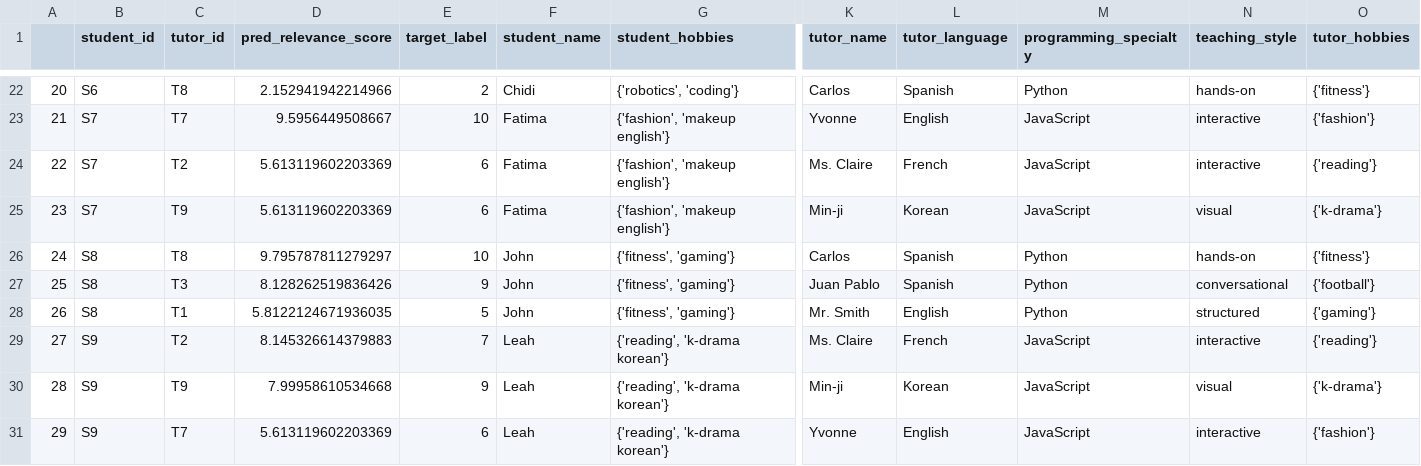
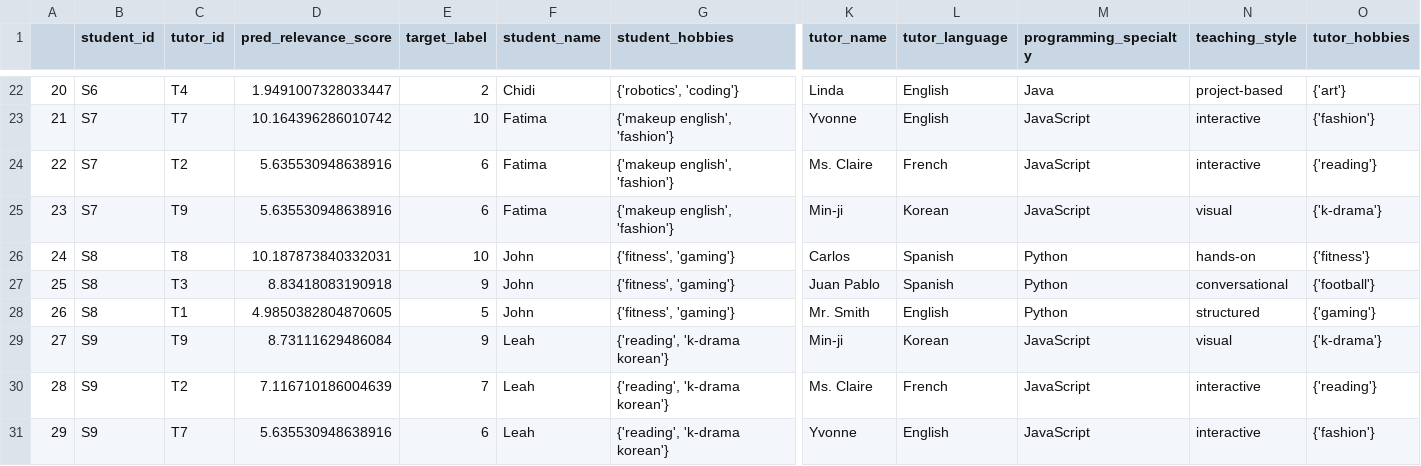
Before and after one commit to codewithgabriel/tutor_recommendation_system, a CSV file: recommendations.csv, drawn as a sheet; only a part is shown, gaps mark what is left out; the diff covers the shown part only; the diff names each change by its address in the sheet, - before the commit and + after, or states it on an @@ line.

```diff
--- a/recommendations.csv
+++ b/recommendations.csv
-C22 (tutor_id): T8
+C22 (tutor_id): T4
-D22 (pred_relevance_score): 2.152941942214966
+D22 (pred_relevance_score): 1.9491007328033447
-K22 (tutor_name): Carlos
+K22 (tutor_name): Linda
-L22 (tutor_language): Spanish
+L22 (tutor_language): English
-M22 (programming_specialty): Python
+M22 (programming_specialty): Java
-N22 (teaching_style): hands-on
+N22 (teaching_style): project-based
-O22 (tutor_hobbies): {'fitness'}
+O22 (tutor_hobbies): {'art'}
-D23 (pred_relevance_score): 9.5956449508667
+D23 (pred_relevance_score): 10.164396286010742
-G23:G25 (student_hobbies): {'fashion', 'makeup english'}
+G23:G25 (student_hobbies): {'makeup english', 'fashion'}
-D24:D25 (pred_relevance_score): 5.613119602203369
+D24:D25 (pred_relevance_score): 5.635530948638916
-D26 (pred_relevance_score): 9.795787811279297
+D26 (pred_relevance_score): 10.187873840332031
-D27 (pred_relevance_score): 8.128262519836426
+D27 (pred_relevance_score): 8.83418083190918
-D28 (pred_relevance_score): 5.8122124671936035
+D28 (pred_relevance_score): 4.9850382804870605
-C29 (tutor_id): T2
+C29 (tutor_id): T9
-D29 (pred_relevance_score): 8.145326614379883
+D29 (pred_relevance_score): 8.73111629486084
-E29 (target_label): 7
+E29 (target_label): 9
-K29 (tutor_name): Ms. Claire
+K29 (tutor_name): Min-ji
-L29 (tutor_language): French
+L29 (tutor_language): Korean
-N29 (teaching_style): interactive
+N29 (teaching_style): visual
-O29 (tutor_hobbies): {'reading'}
+O29 (tutor_hobbies): {'k-drama'}
-C30 (tutor_id): T9
+C30 (tutor_id): T2
-D30 (pred_relevance_score): 7.99958610534668
+D30 (pred_relevance_score): 7.116710186004639
-E30 (target_label): 9
+E30 (target_label): 7
-K30 (tutor_name): Min-ji
+K30 (tutor_name): Ms. Claire
-L30 (tutor_language): Korean
+L30 (tutor_language): French
-N30 (teaching_style): visual
+N30 (teaching_style): interactive
-O30 (tutor_hobbies): {'k-drama'}
+O30 (tutor_hobbies): {'reading'}
-D31 (pred_relevance_score): 5.613119602203369
+D31 (pred_relevance_score): 5.635530948638916
```
Also changed, not shown: 36 edited cells elsewhere in this file, 4 other files.
